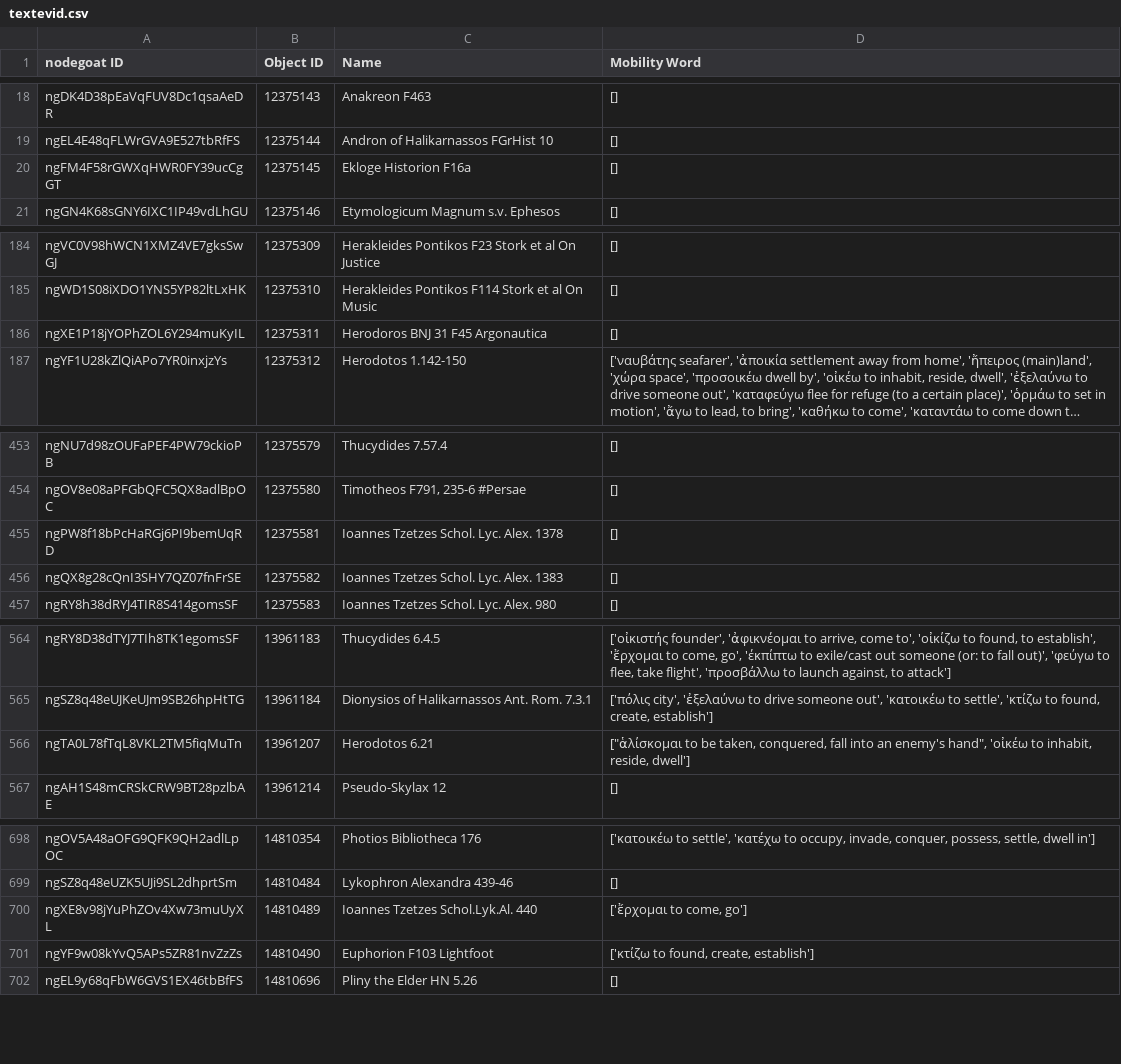
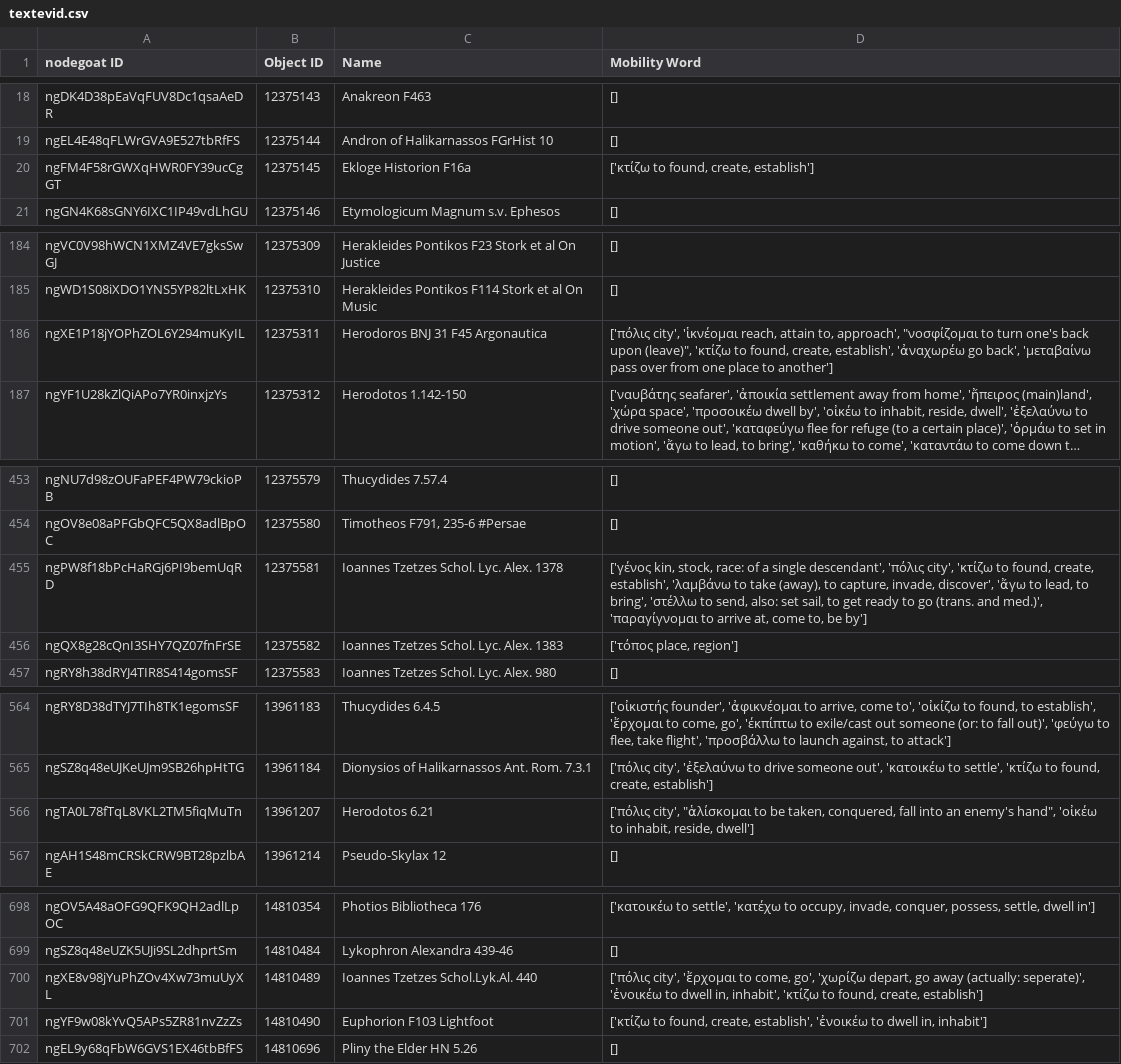
Before and after one commit to pyzmark/migmag, a CSV file: textevid.csv, drawn as a sheet; only a part is shown, gaps mark what is left out; long unchanged cells end in …; the diff covers the shown part only; the diff names each change by its address in the sheet, - before the commit and + after, or states it on an @@ line.

```diff
--- a/textevid.csv
+++ b/textevid.csv
-D20 (Mobility Word): []
+D20 (Mobility Word): ['κτίζω to found, create, establish']
-D186 (Mobility Word): []
+D186 (Mobility Word): ['πόλις city', 'ἱκνέομαι reach, attain to, approach', "νοσφίζομαι to turn one's back upon (leave)", 'κτίζω to found, create, establish', 'ἀναχωρέω go back', 'μεταβαίνω pass over from one place to another']
-D455 (Mobility Word): []
+D455 (Mobility Word): ['γένος kin, stock, race: of a single descendant', 'πόλις city', 'κτίζω to found, create, establish', 'λαμβάνω to take (away), to capture, invade, discover', 'ἄγω to lead, to bring', 'στέλλω to send, also: set sail, to get ready to go (trans. and med.)', 'παραγίγνομαι to arrive at, come to, be by']
-D456 (Mobility Word): []
+D456 (Mobility Word): ['τόπος place, region']
-D566 (Mobility Word): ["ἁλίσκομαι to be…
+D566 (Mobility Word): ['πόλις city', "ἁλίσκομαι to be…
-D700 (Mobility Word): ['ἔρχομαι to come, go']
+D700 (Mobility Word): ['πόλις city', 'ἔρχομαι to come, go', 'χωρίζω depart, go away (actually: seperate)', 'ἐνοικέω to dwell in, inhabit', 'κτίζω to found, create, establish']
-D701 (Mobility Word): …found, create, establish']
+D701 (Mobility Word): …found, create, establish', 'ἐνοικέω to dwell in, inhabit']
```
Also changed, not shown: 1 added row and 25 edited cells elsewhere in this file, mythjour.csv, 5 other files.
